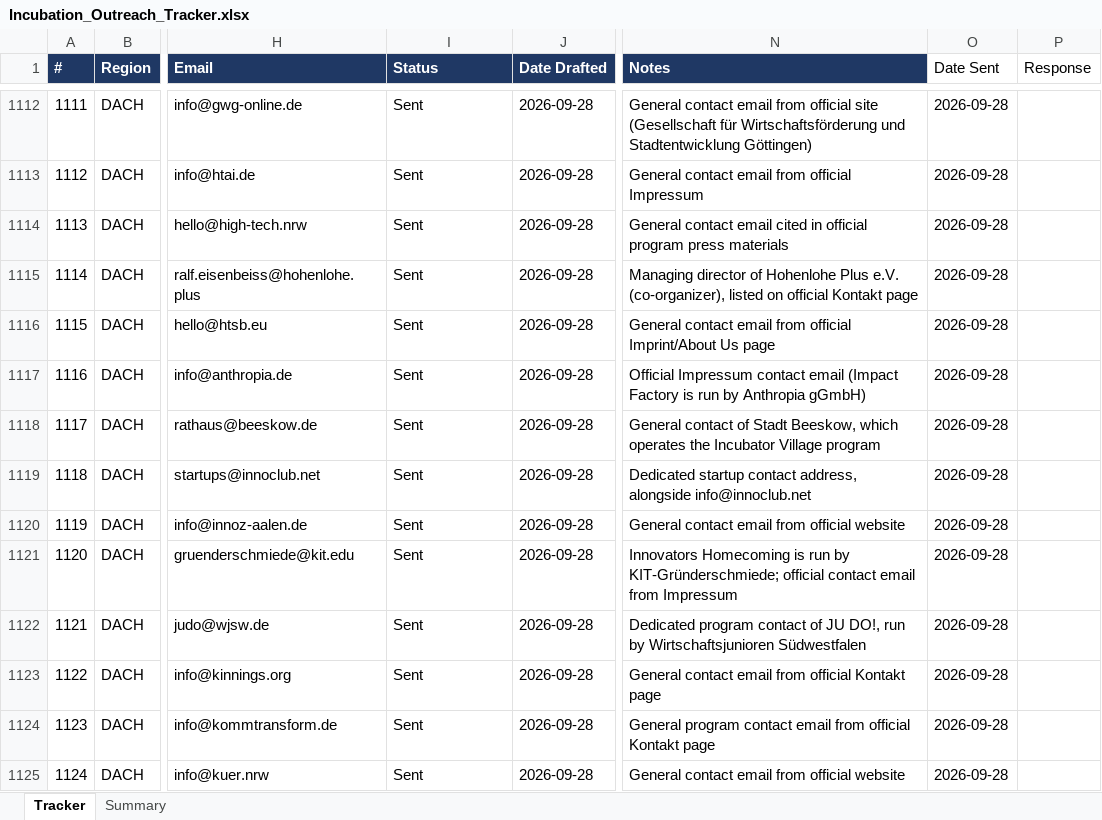
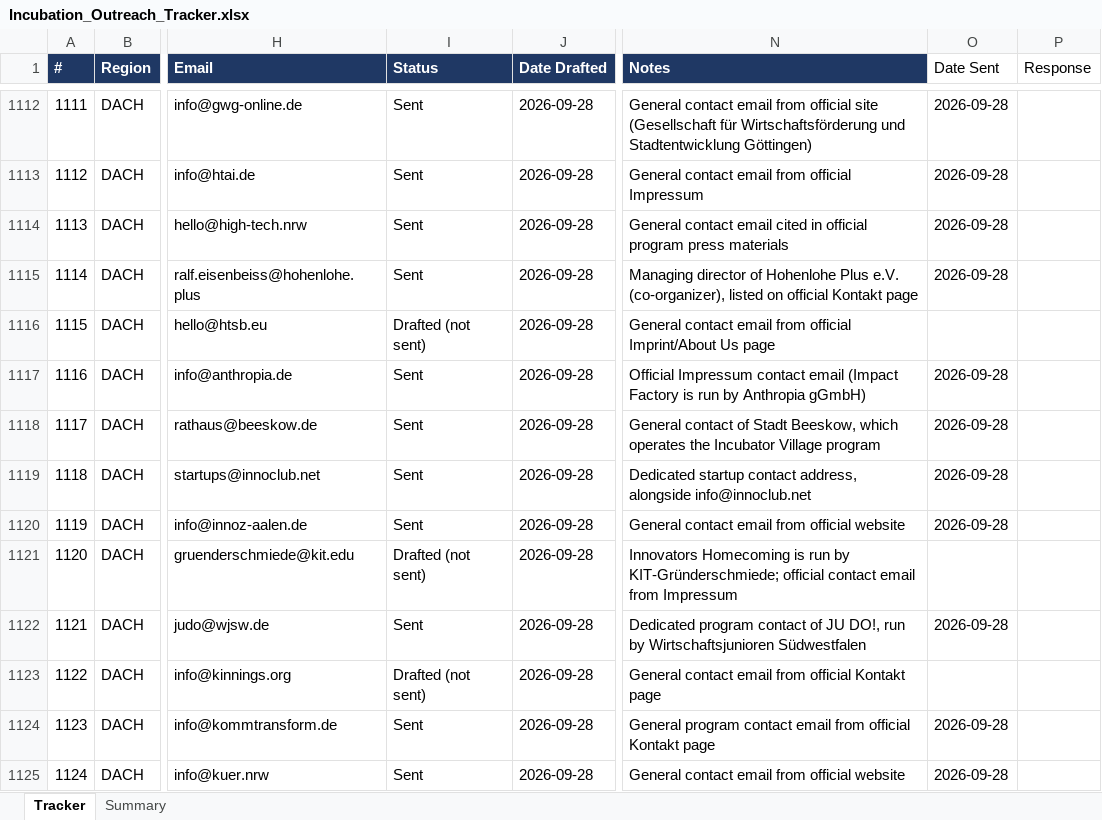
Before and after one commit to Madhi1615/mentor-outreach, an Excel workbook: data/Incubation_Outreach_Tracker.xlsx, sheet Tracker, drawn as a sheet; only a part is shown, gaps mark what is left out; values as stored, in another font and other column widths than the file's, no borders; the diff covers the shown part only; the diff names each change by its address in the sheet, - before the commit and + after, or states it on an @@ line.

```diff
--- a/data/Incubation_Outreach_Tracker.xlsx (sheet Tracker)
+++ b/data/Incubation_Outreach_Tracker.xlsx (sheet Tracker)
-I1116 (Status): Sent
+I1116 (Status): Drafted (not sent)
-O1116 (Date Sent): 2026-09-28
+O1116 (Date Sent): (empty)
-I1121 (Status): Sent
+I1121 (Status): Drafted (not sent)
-O1121 (Date Sent): 2026-09-28
+O1121 (Date Sent): (empty)
-I1123 (Status): Sent
+I1123 (Status): Drafted (not sent)
-O1123 (Date Sent): 2026-09-28
+O1123 (Date Sent): (empty)
```
Also changed, not shown: 30 edited cells elsewhere in this sheet, sheet Summary.
